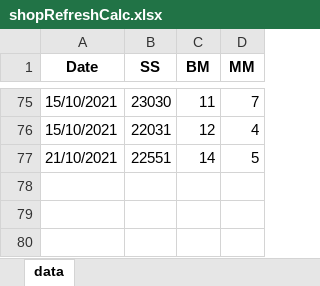
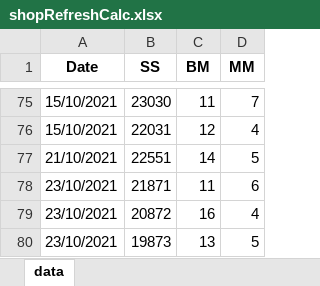
Before and after one commit to arglux/EpicSevenCharacterApp, an Excel workbook: notes/shopRefreshCalc.xlsx, sheet data, drawn as a sheet; only a part is shown, gaps mark what is left out; values as stored, in another font and other column widths than the file's, no borders; the diff names each change by its address in the sheet, - before the commit and + after, or states it on an @@ line.

Commit message:
added data

```diff
--- a/notes/shopRefreshCalc.xlsx (sheet data)
+++ b/notes/shopRefreshCalc.xlsx (sheet data)
+row 78: 23/10/2021 | 21871 | 11 | 6
+row 79: 23/10/2021 | 20872 | 16 | 4
+row 80: 23/10/2021 | 19873 | 13 | 5
```
